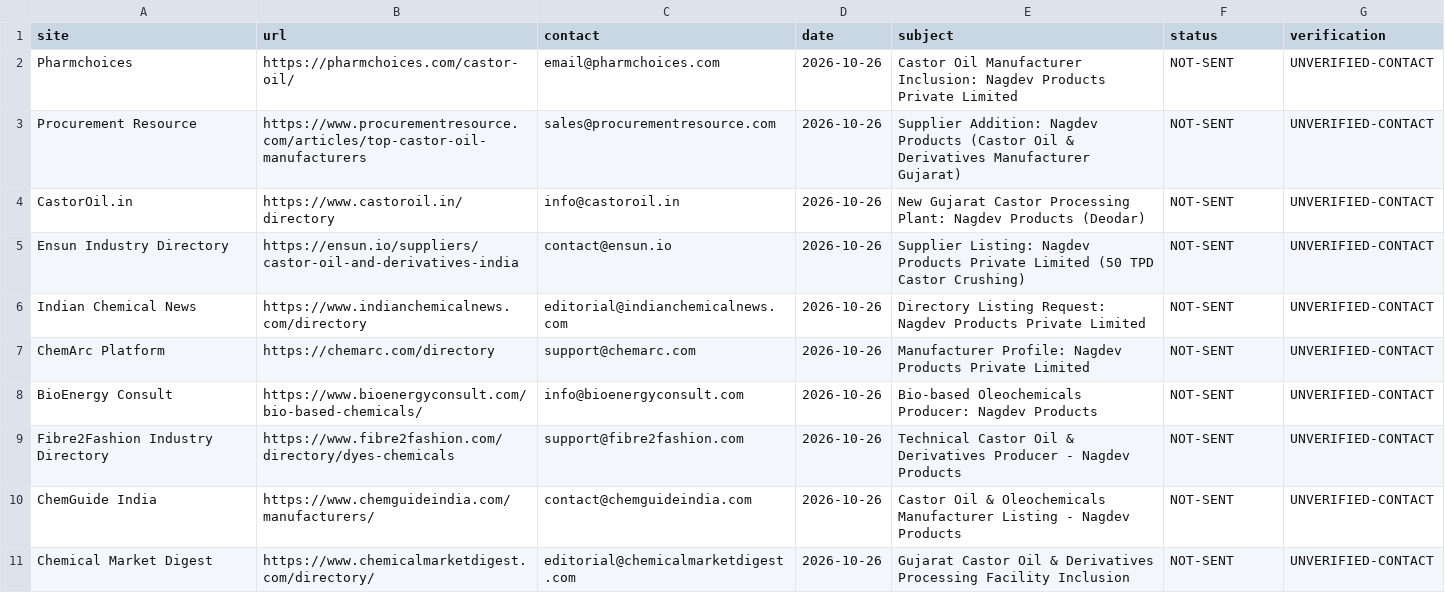
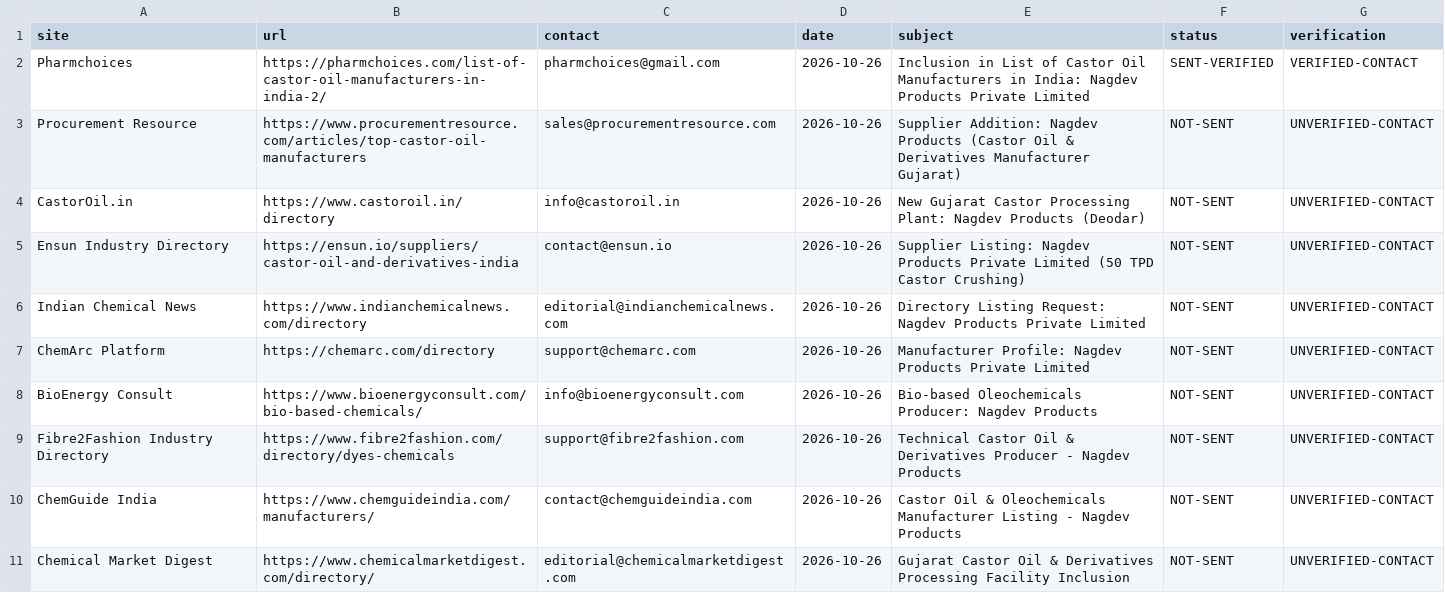
Before and after one commit to nagdevproducts-sys/nagdev-website, a CSV file: seo/authority/outreach.csv, drawn as a sheet.

Commit message:
docs(seo): update outreach log with SENT-VERIFIED entry for Pharmchoices

```diff
--- a/seo/authority/outreach.csv
+++ b/seo/authority/outreach.csv
@@ -1,3 +1,3 @@
 site,url,contact,date,subject,status,verification
-Pharmchoices,https://pharmchoices.com/castor-oil/,email@pharmchoices.com,2026-10-26,Castor Oil Manufacturer Inclusion: Nagdev Products Private Limited,NOT-SENT,UNVERIFIED-CONTACT
+Pharmchoices,https://pharmchoices.com/list-of-castor-oil-manufacturers-in-india-2/,pharmchoices@gmail.com,2026-10-26,Inclusion in List of Castor Oil Manufacturers in India: Nagdev Products Private Limited,SENT-VERIFIED,VERIFIED-CONTACT
 Procurement Resource,https://www.procurementresource.com/articles/top-castor-oil-manufacturers,sales@procurementresource.com,2026-10-26,Supplier Addition: Nagdev Products (Castor Oil & Derivatives Manufacturer Gujarat),NOT-SENT,UNVERIFIED-CONTACT
```
